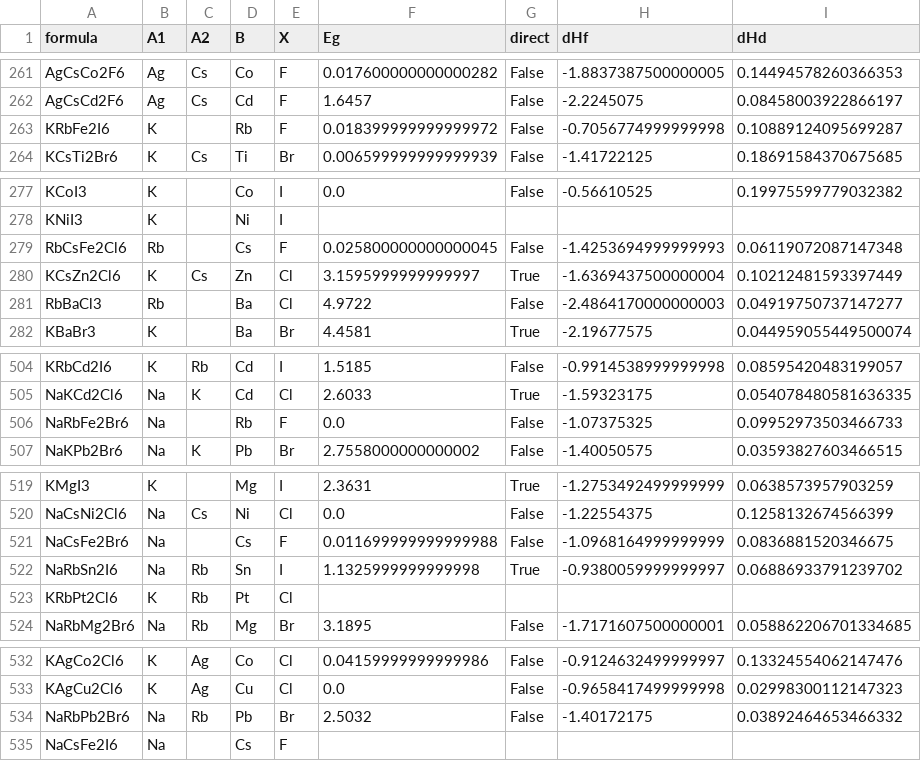
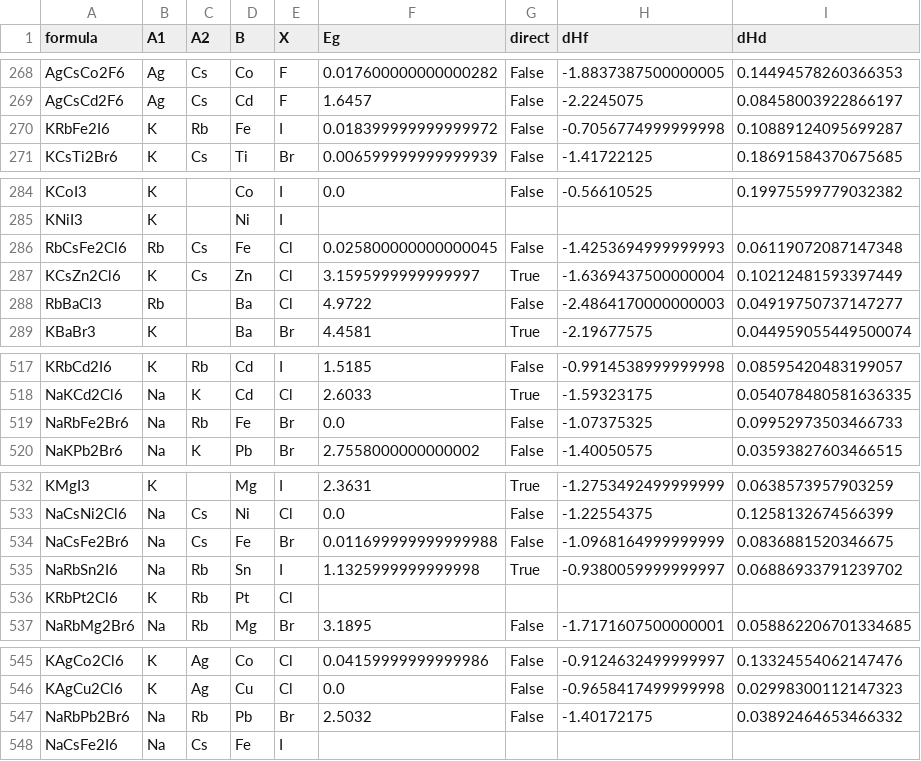
Before and after one commit to suxuen/ML_alloy_halide_perovskites, a CSV file: pure_phases_df.csv, drawn as a sheet; only a part is shown, gaps mark what is left out; the diff covers the shown part only.

```diff
--- a/pure_phases_df.csv
+++ b/pure_phases_df.csv
@@ -262,3 +269,3 @@ AgCsCo2F6,Ag,Cs,Co,F,0.017600000000000282,False,-1.8837387500000005,0.1449457826
 AgCsCd2F6,Ag,Cs,Cd,F,1.6457,False,-2.2245075,0.08458003922866197
-KRbFe2I6,K,,Rb,F,0.018399999999999972,False,-0.7056774999999998,0.10889124095699287
+KRbFe2I6,K,Rb,Fe,I,0.018399999999999972,False,-0.7056774999999998,0.10889124095699287
 KCsTi2Br6,K,Cs,Ti,Br,0.006599999999999939,False,-1.41722125,0.18691584370675685
@@ -278,3 +285,3 @@ KCoI3,K,,Co,I,0.0,False,-0.56610525,0.19975599779032382
 KNiI3,K,,Ni,I,,,,
-RbCsFe2Cl6,Rb,,Cs,F,0.025800000000000045,False,-1.4253694999999993,0.06119072087147348
+RbCsFe2Cl6,Rb,Cs,Fe,Cl,0.025800000000000045,False,-1.4253694999999993,0.06119072087147348
 KCsZn2Cl6,K,Cs,Zn,Cl,3.1595999999999997,True,-1.6369437500000004,0.10212481593397449
@@ -505,3 +518,3 @@ KRbCd2I6,K,Rb,Cd,I,1.5185,False,-0.9914538999999998,0.08595420483199057
 NaKCd2Cl6,Na,K,Cd,Cl,2.6033,True,-1.59323175,0.054078480581636335
-NaRbFe2Br6,Na,,Rb,F,0.0,False,-1.07375325,0.09952973503466733
+NaRbFe2Br6,Na,Rb,Fe,Br,0.0,False,-1.07375325,0.09952973503466733
 NaKPb2Br6,Na,K,Pb,Br,2.7558000000000002,False,-1.40050575,0.03593827603466515
@@ -520,3 +533,3 @@ KMgI3,K,,Mg,I,2.3631,True,-1.2753492499999999,0.0638573957903259
 NaCsNi2Cl6,Na,Cs,Ni,Cl,0.0,False,-1.22554375,0.1258132674566399
-NaCsFe2Br6,Na,,Cs,F,0.011699999999999988,False,-1.0968164999999999,0.0836881520346675
+NaCsFe2Br6,Na,Cs,Fe,Br,0.011699999999999988,False,-1.0968164999999999,0.0836881520346675
 NaRbSn2I6,Na,Rb,Sn,I,1.1325999999999998,True,-0.9380059999999997,0.06886933791239702
@@ -534,2 +547,2 @@ KAgCu2Cl6,K,Ag,Cu,Cl,0.0,False,-0.9658417499999998,0.02998300112147323
 NaRbPb2Br6,Na,Rb,Pb,Br,2.5032,False,-1.40172175,0.03892464653466332
-NaCsFe2I6,Na,,Cs,F,,,,
+NaCsFe2I6,Na,Cs,Fe,I,,,,
```
Also changed, not shown: 13 added rows, 3 moved rows and 42 edited cells elsewhere in this file, 6 other files.
